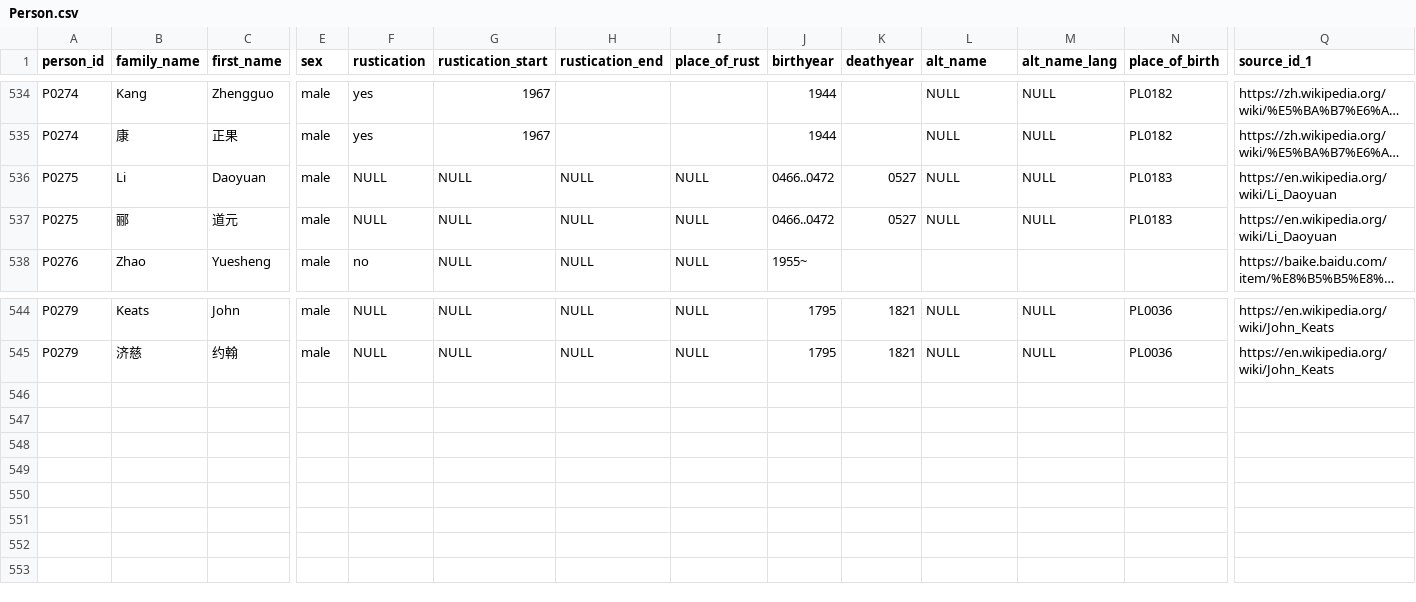
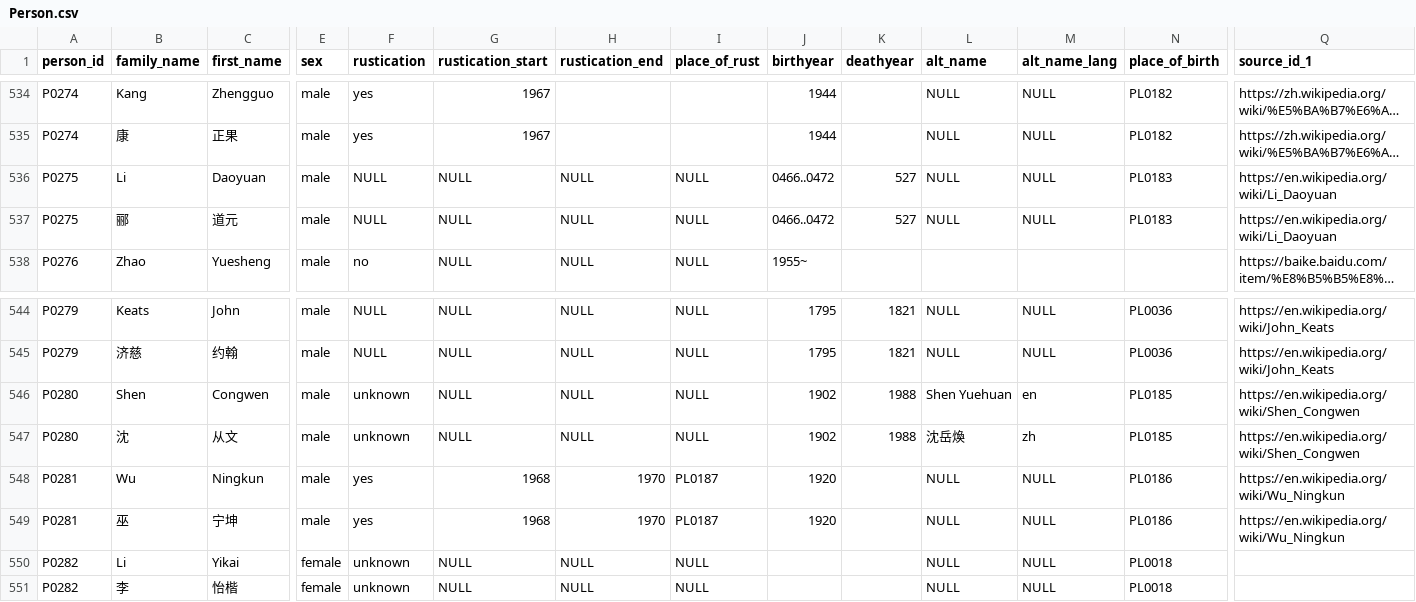
Before and after one commit to readchina/ReadAct, a CSV file: data/Person.csv, drawn as a sheet; only a part is shown, gaps mark what is left out; long unchanged cells end in …; rows hold the shown columns only; the diff names each change by its address in the sheet, - before the commit and + after, or states it on an @@ line.

Commit message:
started to add info from engl. autobios
started with A Single Tear, added info about authors and started to add entries to primarysource-file.

```diff
--- a/data/Person.csv
+++ b/data/Person.csv
-K536:K537 (deathyear): 0527
+K536:K537 (deathyear): 527
+row 546: P0280 | Shen | Congwen | male | unknown | NULL | NULL | NULL | 1902 | 1988 | Shen Yuehuan | en | PL0185 | https://en.wikipedia.org/wiki/Shen_Congwen
+row 547: P0280 | 沈 | 从文 | male | unknown | NULL | NULL | NULL | 1902 | 1988 | 沈岳煥 | zh | PL0185 | https://en.wikipedia.org/wiki/Shen_Congwen
+row 548: P0281 | Wu | Ningkun | male | yes | 1968 | 1970 | PL0187 | 1920 |  | NULL | NULL | PL0186 | https://en.wikipedia.org/wiki/Wu_Ningkun
+row 549: P0281 | 巫 | 宁坤 | male | yes | 1968 | 1970 | PL0187 | 1920 |  | NULL | NULL | PL0186 | https://en.wikipedia.org/wiki/Wu_Ningkun
+row 550: P0282 | Li | Yikai | female | unknown | NULL | NULL | NULL |  |  | NULL | NULL | PL0018
+row 551: P0282 | 李 | 怡楷 | female | unknown | NULL | NULL | NULL |  |  | NULL | NULL | PL0018
```
Also changed, not shown: data/Place.csv, data/PrimarySource.csv, 2 other files.
